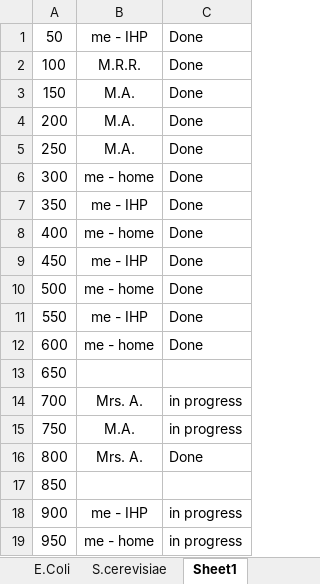
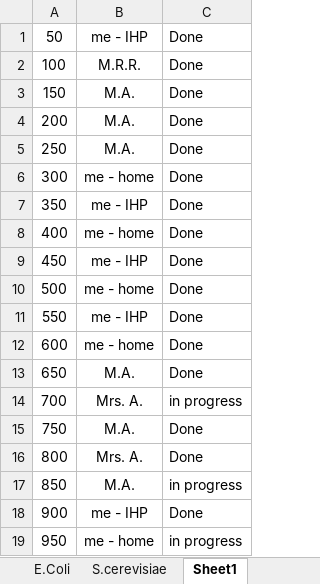
Before and after one commit to jr-cs2004/Network_Analysis, an Excel workbook: Running Results.xlsx, sheet Sheet1, drawn as a sheet; values as stored, in another font and other column widths than the file's, no borders; the diff names each change by its address in the sheet, - before the commit and + after, or states it on an @@ line.

```diff
--- a/Running Results.xlsx (sheet Sheet1)
+++ b/Running Results.xlsx (sheet Sheet1)
-B13: (empty)
+B13: M.A.
-C13: (empty)
+C13: Done
-C15: in progress
+C15: Done
-B17: (empty)
+B17: M.A.
-C17: (empty)
+C17: in progress
-C18: in progress
+C18: Done
```
Also changed, not shown: sheet S.cerevisiae, charts or pictures, 1 other file.
